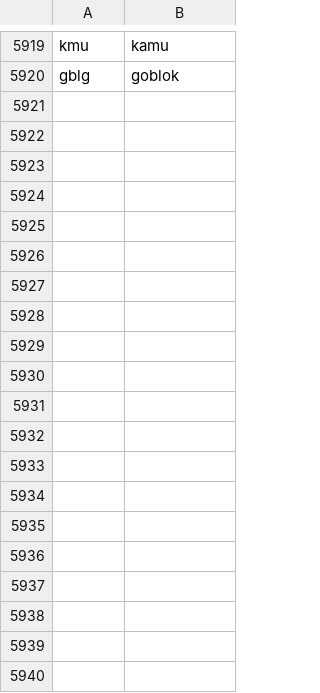
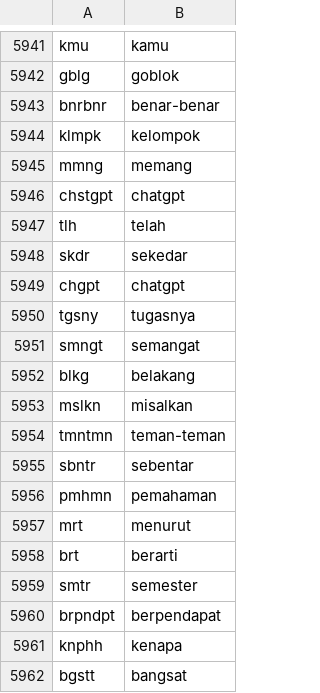
Before and after one commit to mkom23/mkom23-repo-sentiment, a CSV file: slang_bersih.csv, drawn as a sheet; only a part is shown, gaps mark what is left out; the diff covers the shown part only.

Commit message:
Update slang_bersih.csv

```diff
--- a/slang_bersih.csv
+++ b/slang_bersih.csv
@@ -5920 +5942,21 @@ kmu,kamu
 gblg,goblok
+bnrbnr,benar-benar
+klmpk,kelompok
+mmng,memang
+chstgpt,chatgpt
+tlh,telah
+skdr,sekedar
+chgpt,chatgpt
+tgsny,tugasnya
+smngt,semangat
+blkg,belakang
+mslkn,misalkan
+tmntmn,teman-teman
+sbntr,sebentar
+pmhmn,pemahaman
+mrt,menurut
+brt,berarti
+smtr,semester
+brpndpt,berpendapat
+knphh,kenapa
+bgstt,bangsat
```
Also changed, not shown: 36 added rows elsewhere in this file.
